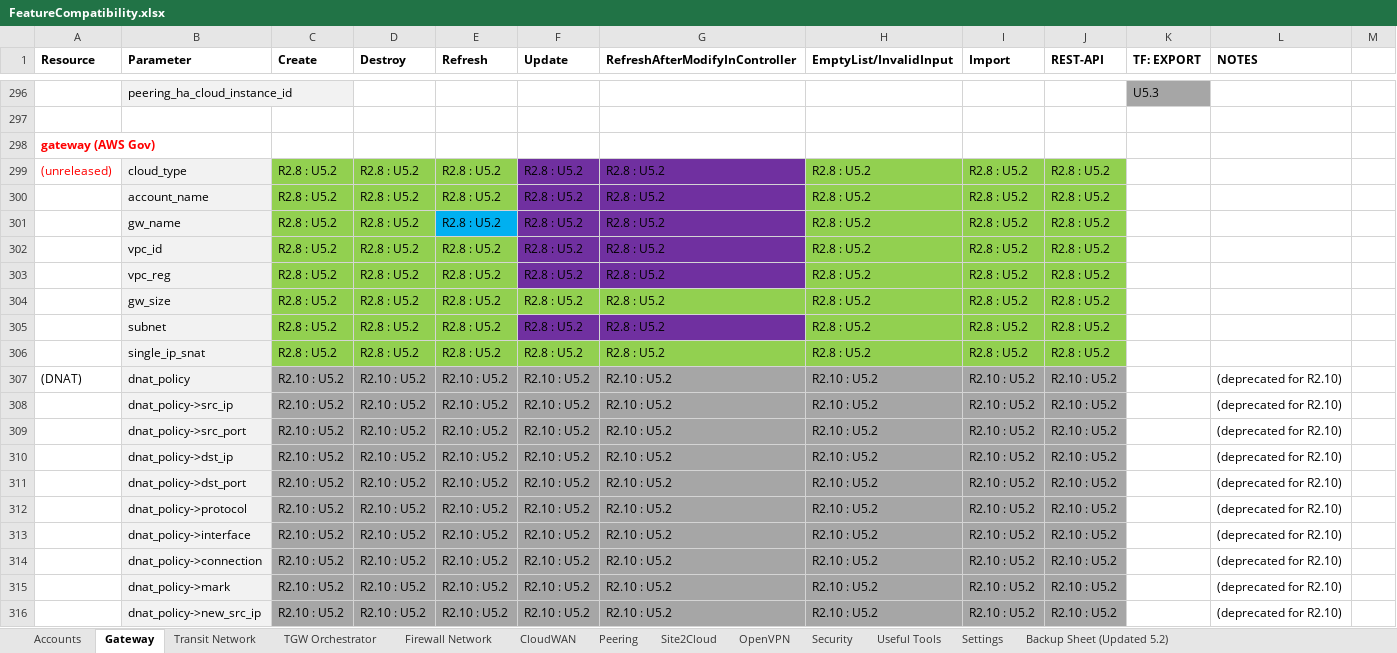
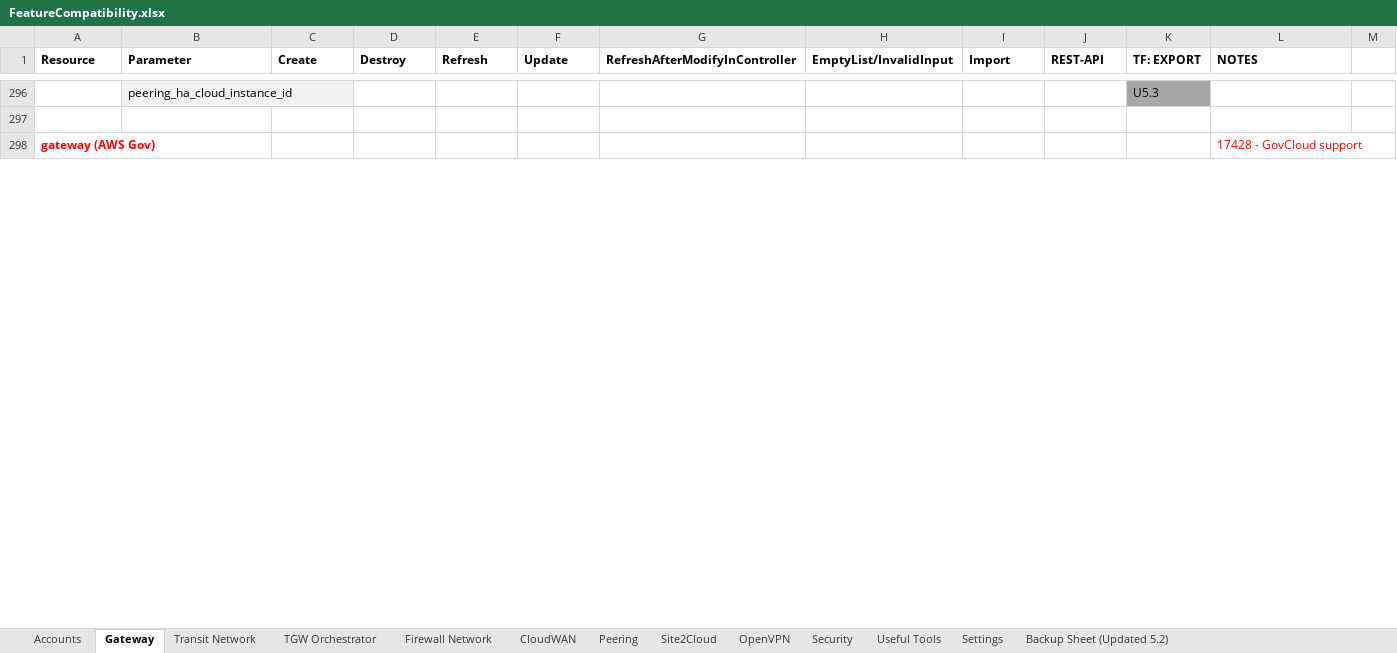
Before and after one commit to AviatrixSystems/terraform-provider-aviatrix, an Excel workbook: docs/FeatureCompatibility.xlsx, sheet Gateway, drawn as a sheet; only a part is shown, gaps mark what is left out; values as stored, in another font and other column widths than the file's, no borders; removed rows and columns are numbered as before the commit, all else as after; the diff covers the shown part only; the diff names each change by its address in the sheet, - before the commit and + after, or states it on an @@ line.

```diff
--- a/docs/FeatureCompatibility.xlsx (sheet Gateway)
+++ b/docs/FeatureCompatibility.xlsx (sheet Gateway)
-L298 (NOTES): (empty)
+L298 (NOTES): 17428 - GovCloud support
-row 299: (unreleased) | cloud_type | R2.8 : U5.2 | R2.8 : U5.2 | R2.8 : U5.2 | R2.8 : U5.2 | R2.8 : U5.2 | R2.8 : U5.2 | R2.8 : U5.2 | R2.8 : U5.2
-row 300:  | account_name | R2.8 : U5.2 | R2.8 : U5.2 | R2.8 : U5.2 | R2.8 : U5.2 | R2.8 : U5.2 | R2.8 : U5.2 | R2.8 : U5.2 | R2.8 : U5.2
-row 301:  | gw_name | R2.8 : U5.2 | R2.8 : U5.2 | R2.8 : U5.2 | R2.8 : U5.2 | R2.8 : U5.2 | R2.8 : U5.2 | R2.8 : U5.2 | R2.8 : U5.2
-row 302:  | vpc_id | R2.8 : U5.2 | R2.8 : U5.2 | R2.8 : U5.2 | R2.8 : U5.2 | R2.8 : U5.2 | R2.8 : U5.2 | R2.8 : U5.2 | R2.8 : U5.2
-row 303:  | vpc_reg | R2.8 : U5.2 | R2.8 : U5.2 | R2.8 : U5.2 | R2.8 : U5.2 | R2.8 : U5.2 | R2.8 : U5.2 | R2.8 : U5.2 | R2.8 : U5.2
-row 304:  | gw_size | R2.8 : U5.2 | R2.8 : U5.2 | R2.8 : U5.2 | R2.8 : U5.2 | R2.8 : U5.2 | R2.8 : U5.2 | R2.8 : U5.2 | R2.8 : U5.2
-row 305:  | subnet | R2.8 : U5.2 | R2.8 : U5.2 | R2.8 : U5.2 | R2.8 : U5.2 | R2.8 : U5.2 | R2.8 : U5.2 | R2.8 : U5.2 | R2.8 : U5.2
-row 306:  | single_ip_snat | R2.8 : U5.2 | R2.8 : U5.2 | R2.8 : U5.2 | R2.8 : U5.2 | R2.8 : U5.2 | R2.8 : U5.2 | R2.8 : U5.2 | R2.8 : U5.2
-row 307: (DNAT) | dnat_policy | R2.10 : U5.2 | R2.10 : U5.2 | R2.10 : U5.2 | R2.10 : U5.2 | R2.10 : U5.2 | R2.10 : U5.2 | R2.10 : U5.2 | R2.10 : U5.2 |  | (deprecated for R2.10)
-row 308:  | dnat_policy->src_ip | R2.10 : U5.2 | R2.10 : U5.2 | R2.10 : U5.2 | R2.10 : U5.2 | R2.10 : U5.2 | R2.10 : U5.2 | R2.10 : U5.2 | R2.10 : U5.2 |  | (deprecated for R2.10)
-row 309:  | dnat_policy->src_port | R2.10 : U5.2 | R2.10 : U5.2 | R2.10 : U5.2 | R2.10 : U5.2 | R2.10 : U5.2 | R2.10 : U5.2 | R2.10 : U5.2 | R2.10 : U5.2 |  | (deprecated for R2.10)
-row 310:  | dnat_policy->dst_ip | R2.10 : U5.2 | R2.10 : U5.2 | R2.10 : U5.2 | R2.10 : U5.2 | R2.10 : U5.2 | R2.10 : U5.2 | R2.10 : U5.2 | R2.10 : U5.2 |  | (deprecated for R2.10)
-row 311:  | dnat_policy->dst_port | R2.10 : U5.2 | R2.10 : U5.2 | R2.10 : U5.2 | R2.10 : U5.2 | R2.10 : U5.2 | R2.10 : U5.2 | R2.10 : U5.2 | R2.10 : U5.2 |  | (deprecated for R2.10)
-row 312:  | dnat_policy->protocol | R2.10 : U5.2 | R2.10 : U5.2 | R2.10 : U5.2 | R2.10 : U5.2 | R2.10 : U5.2 | R2.10 : U5.2 | R2.10 : U5.2 | R2.10 : U5.2 |  | (deprecated for R2.10)
-row 313:  | dnat_policy->interface | R2.10 : U5.2 | R2.10 : U5.2 | R2.10 : U5.2 | R2.10 : U5.2 | R2.10 : U5.2 | R2.10 : U5.2 | R2.10 : U5.2 | R2.10 : U5.2 |  | (deprecated for R2.10)
-row 314:  | dnat_policy->connection | R2.10 : U5.2 | R2.10 : U5.2 | R2.10 : U5.2 | R2.10 : U5.2 | R2.10 : U5.2 | R2.10 : U5.2 | R2.10 : U5.2 | R2.10 : U5.2 |  | (deprecated for R2.10)
-row 315:  | dnat_policy->mark | R2.10 : U5.2 | R2.10 : U5.2 | R2.10 : U5.2 | R2.10 : U5.2 | R2.10 : U5.2 | R2.10 : U5.2 | R2.10 : U5.2 | R2.10 : U5.2 |  | (deprecated for R2.10)
-row 316:  | dnat_policy->new_src_ip | R2.10 : U5.2 | R2.10 : U5.2 | R2.10 : U5.2 | R2.10 : U5.2 | R2.10 : U5.2 | R2.10 : U5.2 | R2.10 : U5.2 | R2.10 : U5.2 |  | (deprecated for R2.10)
```
Also changed, not shown: 70 added rows, 52 removed rows and 1 edited cell elsewhere in this sheet, sheet Security, sheet Useful Tools, sheet Transit Network, sheet CloudWAN, sheet TGW Orchestrator, 5 other files.
